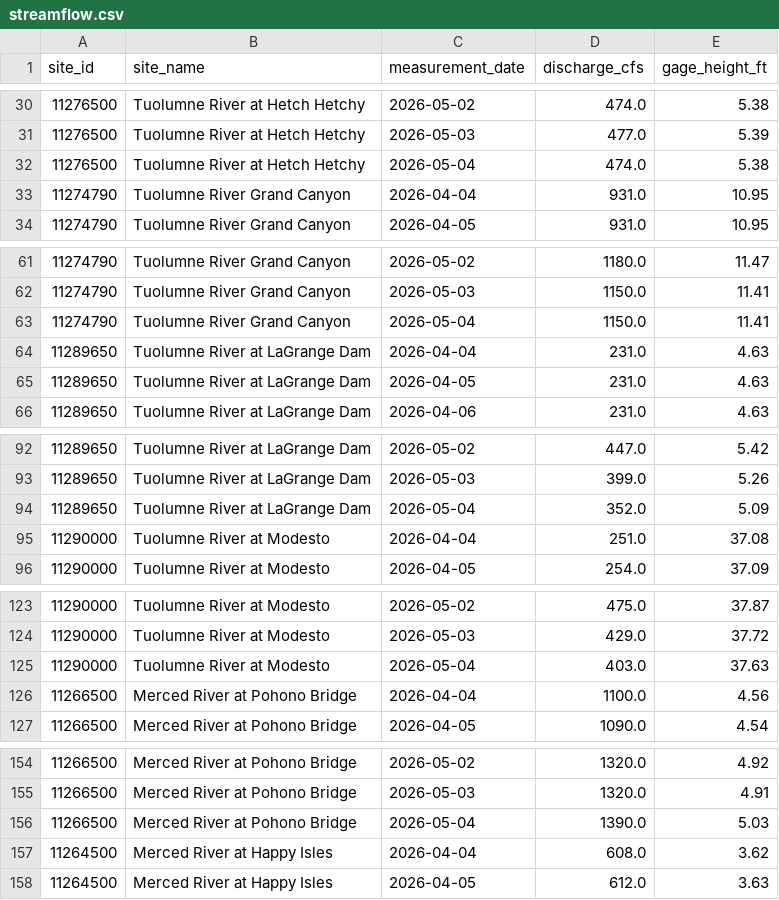
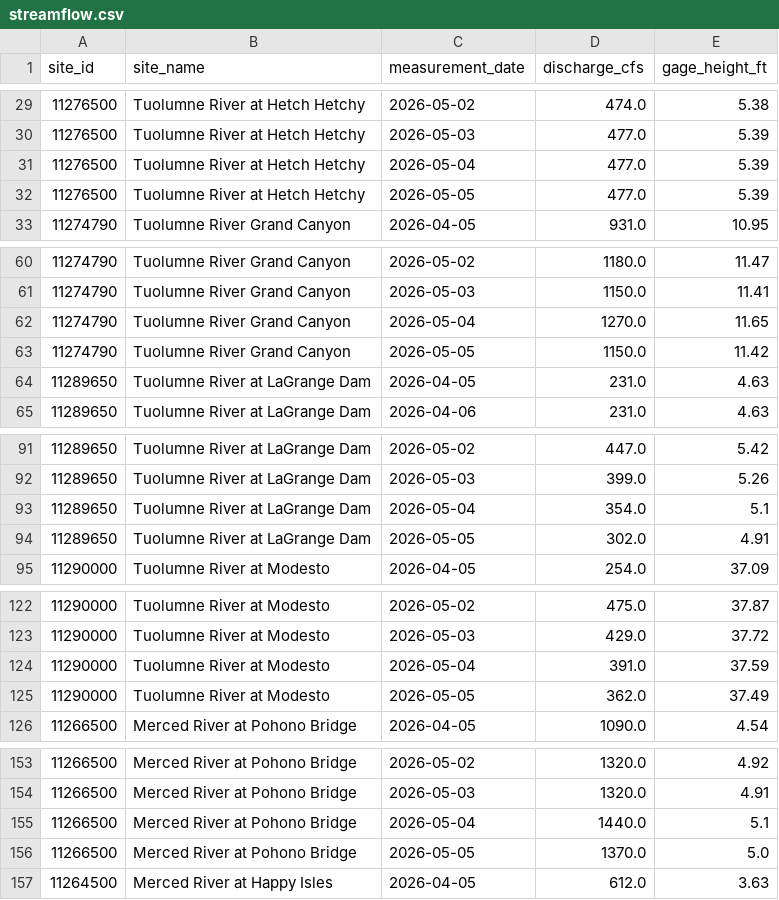
Before and after one commit to bdgroves/sierra-flow-cobol, a CSV file: streamflow.csv, drawn as a sheet; only a part is shown, gaps mark what is left out; the diff covers the shown part only.

```diff
--- a/streamflow.csv
+++ b/streamflow.csv
@@ -31,4 +30,4 @@ site_id,site_name,measurement_date,discharge_cfs,gage_height_ft
 11276500,Tuolumne River at Hetch Hetchy,2026-05-03,477.0,5.39
-11276500,Tuolumne River at Hetch Hetchy,2026-05-04,474.0,5.38
-11274790,Tuolumne River Grand Canyon,2026-04-04,931.0,10.95
+11276500,Tuolumne River at Hetch Hetchy,2026-05-04,477.0,5.39
+11276500,Tuolumne River at Hetch Hetchy,2026-05-05,477.0,5.39
 11274790,Tuolumne River Grand Canyon,2026-04-05,931.0,10.95
@@ -62,4 +61,4 @@ site_id,site_name,measurement_date,discharge_cfs,gage_height_ft
 11274790,Tuolumne River Grand Canyon,2026-05-03,1150.0,11.41
-11274790,Tuolumne River Grand Canyon,2026-05-04,1150.0,11.41
-11289650,Tuolumne River at LaGrange Dam,2026-04-04,231.0,4.63
+11274790,Tuolumne River Grand Canyon,2026-05-04,1270.0,11.65
+11274790,Tuolumne River Grand Canyon,2026-05-05,1150.0,11.42
 11289650,Tuolumne River at LaGrange Dam,2026-04-05,231.0,4.63
@@ -93,4 +92,4 @@ site_id,site_name,measurement_date,discharge_cfs,gage_height_ft
 11289650,Tuolumne River at LaGrange Dam,2026-05-03,399.0,5.26
-11289650,Tuolumne River at LaGrange Dam,2026-05-04,352.0,5.09
-11290000,Tuolumne River at Modesto,2026-04-04,251.0,37.08
+11289650,Tuolumne River at LaGrange Dam,2026-05-04,354.0,5.1
+11289650,Tuolumne River at LaGrange Dam,2026-05-05,302.0,4.91
 11290000,Tuolumne River at Modesto,2026-04-05,254.0,37.09
@@ -124,4 +123,4 @@ site_id,site_name,measurement_date,discharge_cfs,gage_height_ft
 11290000,Tuolumne River at Modesto,2026-05-03,429.0,37.72
-11290000,Tuolumne River at Modesto,2026-05-04,403.0,37.63
-11266500,Merced River at Pohono Bridge,2026-04-04,1100.0,4.56
+11290000,Tuolumne River at Modesto,2026-05-04,391.0,37.59
+11290000,Tuolumne River at Modesto,2026-05-05,362.0,37.49
 11266500,Merced River at Pohono Bridge,2026-04-05,1090.0,4.54
@@ -155,4 +154,4 @@ site_id,site_name,measurement_date,discharge_cfs,gage_height_ft
 11266500,Merced River at Pohono Bridge,2026-05-03,1320.0,4.91
-11266500,Merced River at Pohono Bridge,2026-05-04,1390.0,5.03
-11264500,Merced River at Happy Isles,2026-04-04,608.0,3.62
+11266500,Merced River at Pohono Bridge,2026-05-04,1440.0,5.1
+11266500,Merced River at Pohono Bridge,2026-05-05,1370.0,5.0
 11264500,Merced River at Happy Isles,2026-04-05,612.0,3.63
```
Also changed, not shown: 3 added rows, 3 removed rows and 6 edited cells elsewhere in this file, 1 other file.
